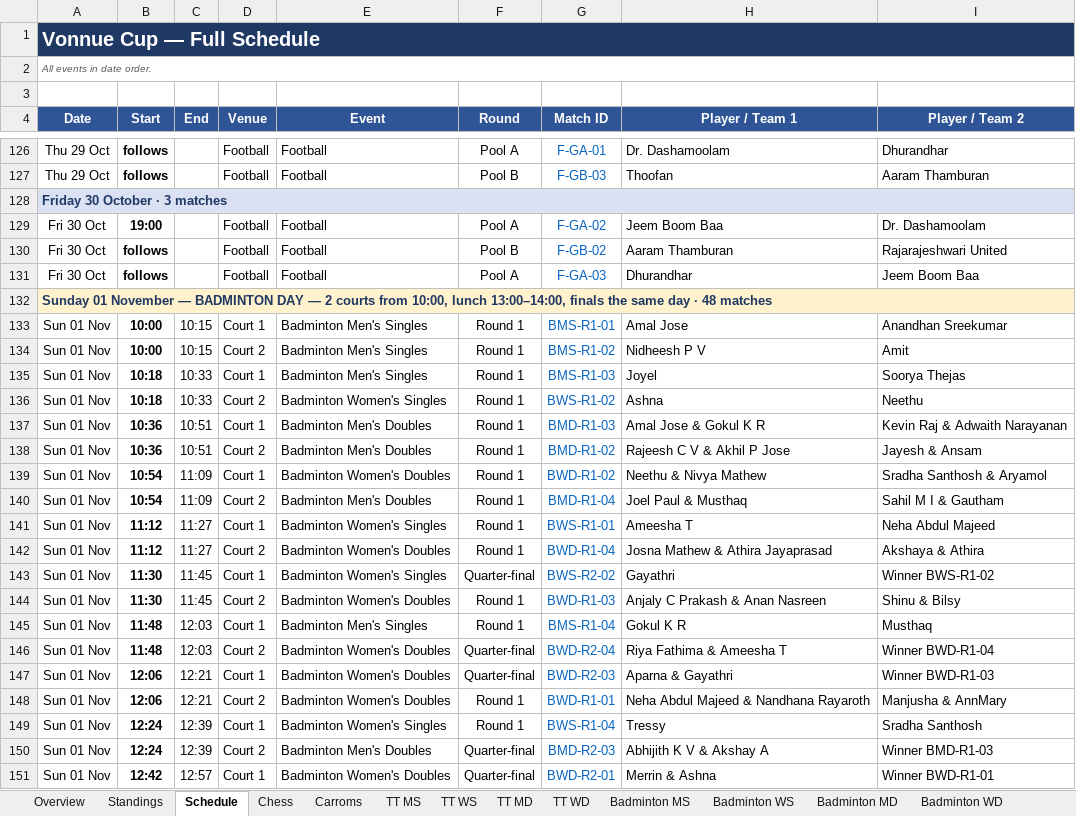
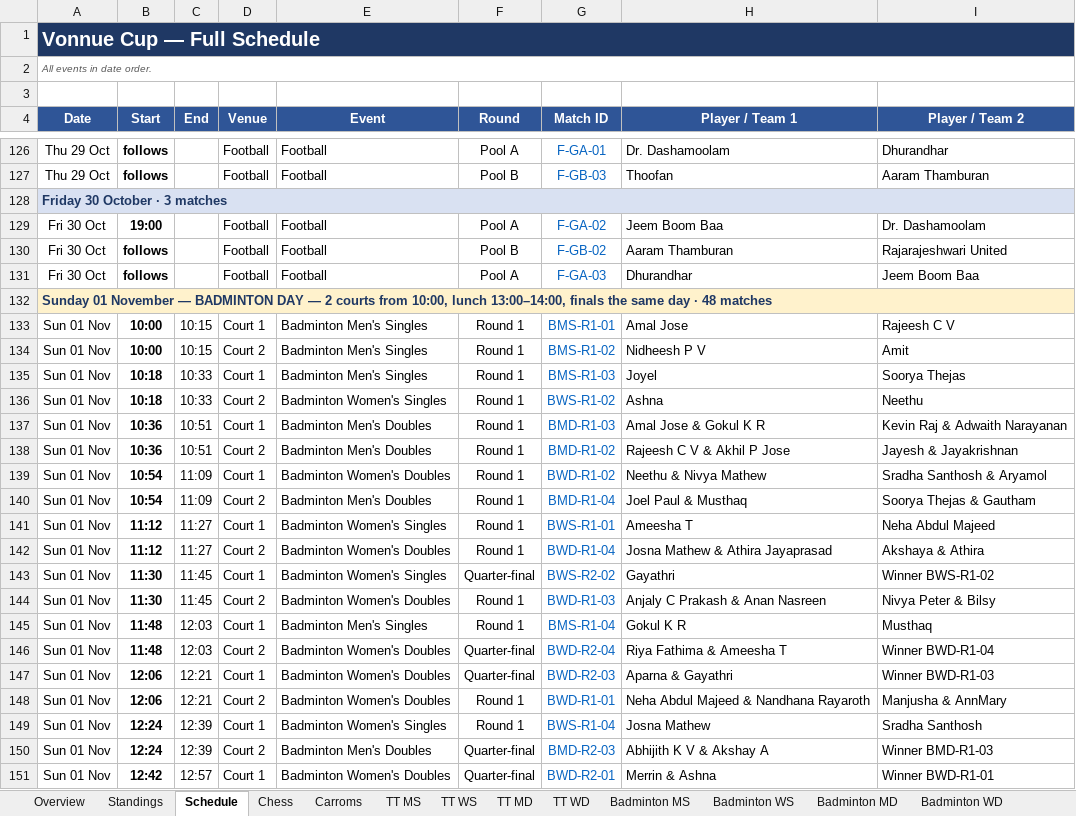
Before and after one commit to vonnue-amit/vonnue-cup-2026, an Excel workbook: data/Vonnue_Cup_Knockout_Brackets.xlsx, sheet Schedule, drawn as a sheet; only a part is shown, gaps mark what is left out; values as stored, in another font and other column widths than the file's, no borders; charts and pictures not drawn; the diff names each change by its address in the sheet, - before the commit and + after, or states it on an @@ line.

```diff
--- a/data/Vonnue_Cup_Knockout_Brackets.xlsx (sheet Schedule)
+++ b/data/Vonnue_Cup_Knockout_Brackets.xlsx (sheet Schedule)
-I133 (Player / Team 2): Anandhan Sreekumar
+I133 (Player / Team 2): Rajeesh C V
-I138 (Player / Team 2): Jayesh & Ansam
+I138 (Player / Team 2): Jayesh & Jayakrishnan
-I140 (Player / Team 2): Sahil M I & Gautham
+I140 (Player / Team 2): Soorya Thejas & Gautham
-I144 (Player / Team 2): Shinu & Bilsy
+I144 (Player / Team 2): Nivya Peter & Bilsy
-H149 (Player / Team 1): Tressy
+H149 (Player / Team 1): Josna Mathew
```
Also changed, not shown: sheet Badminton MD, sheet Badminton MS, sheet Badminton WS, sheet Badminton WD, data/Vonnue_Cup_Participants.xlsx, 1 other file.
